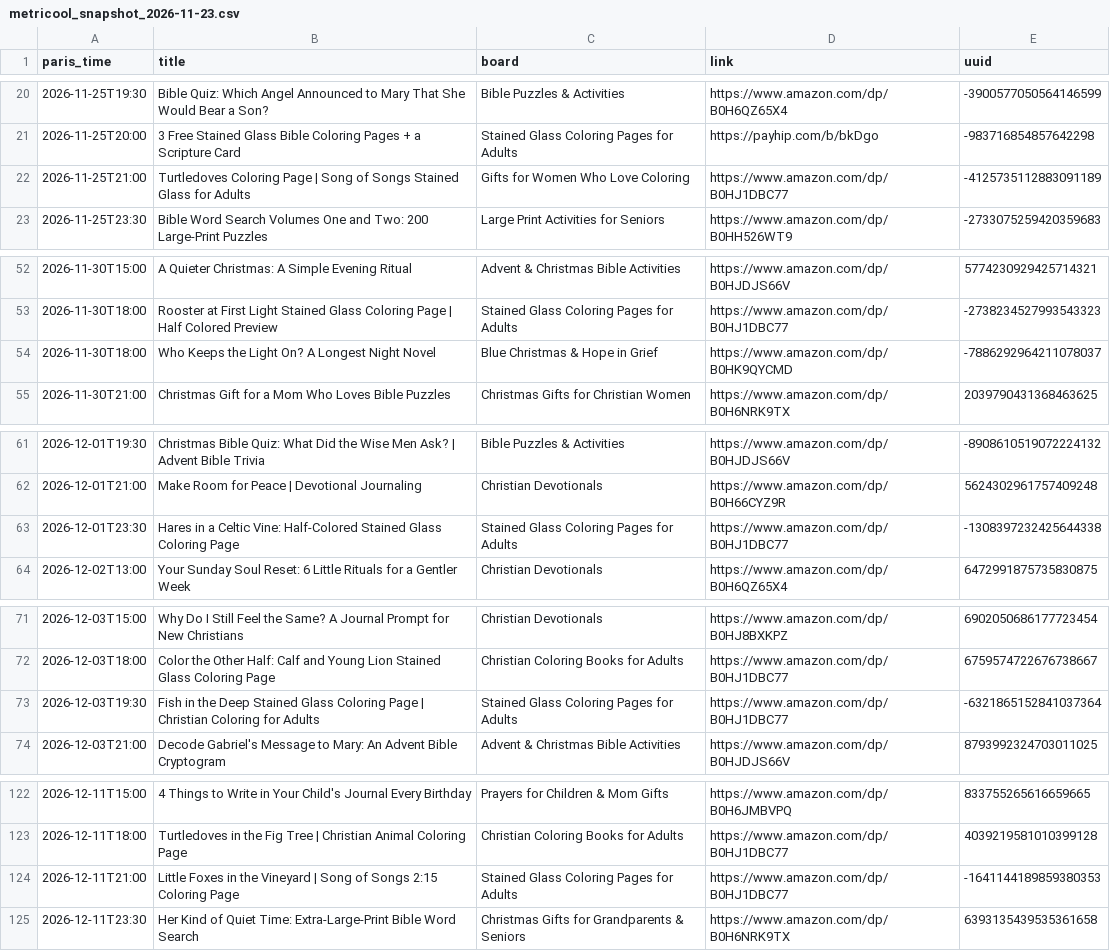
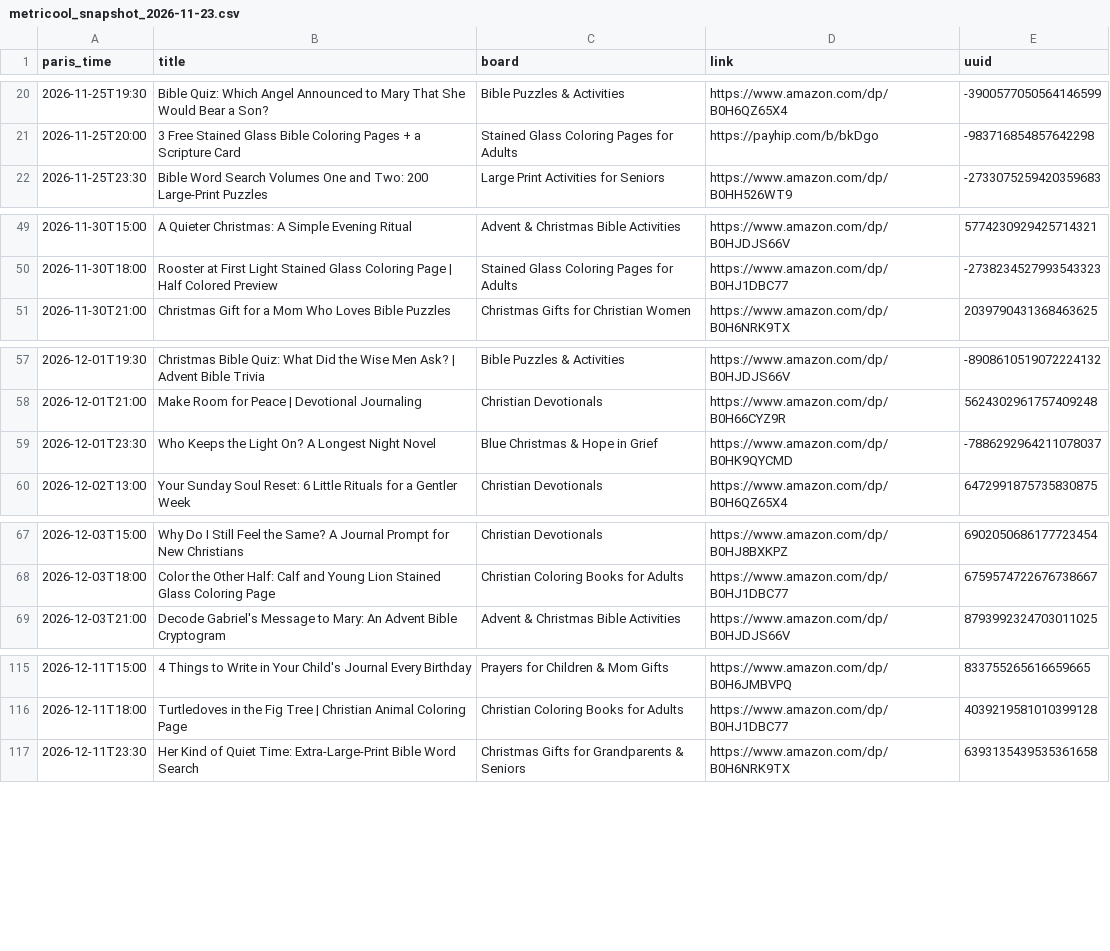
Before and after one commit to stillglass-studio/thk-media, a CSV file: stillglass-pins/metricool_snapshot_2026-11-23.csv, drawn as a sheet; only a part is shown, gaps mark what is left out; the diff covers the shown part only.

```diff
--- a/stillglass-pins/metricool_snapshot_2026-11-23.csv
+++ b/stillglass-pins/metricool_snapshot_2026-11-23.csv
@@ -21,3 +21,2 @@ paris_time,title,board,link,uuid
 2026-11-25T20:00,3 Free Stained Glass Bible Coloring Pages + a Scripture Card,Stained Glass Coloring Pages for Adults,https://payhip.com/b/bkDgo,-983716854857642298
-2026-11-25T21:00,Turtledoves Coloring Page | Song of Songs Stained Glass for Adults,Gifts for Women Who Love Coloring,https://www.amazon.com/dp/B0HJ1DBC77,-4125735112883091189
 2026-11-25T23:30,Bible Word Search Volumes One and Two: 200 Large-Print Puzzles,Large Print Activities for Seniors,https://www.amazon.com/dp/B0HH526WT9,-2733075259420359683
@@ -53,3 +50,2 @@ paris_time,title,board,link,uuid
 2026-11-30T18:00,Rooster at First Light Stained Glass Coloring Page | Half Colored Preview,Stained Glass Coloring Pages for Adults,https://www.amazon.com/dp/B0HJ1DBC77,-2738234527993543323
-2026-11-30T18:00,Who Keeps the Light On? A Longest Night Novel,Blue Christmas & Hope in Grief,https://www.amazon.com/dp/B0HK9QYCMD,-7886292964211078037
 2026-11-30T21:00,Christmas Gift for a Mom Who Loves Bible Puzzles,Christmas Gifts for Christian Women,https://www.amazon.com/dp/B0H6NRK9TX,2039790431368463625
@@ -62,3 +58,3 @@ paris_time,title,board,link,uuid
 2026-12-01T21:00,Make Room for Peace | Devotional Journaling,Christian Devotionals,https://www.amazon.com/dp/B0H66CYZ9R,5624302961757409248
-2026-12-01T23:30,Hares in a Celtic Vine: Half-Colored Stained Glass Coloring Page,Stained Glass Coloring Pages for Adults,https://www.amazon.com/dp/B0HJ1DBC77,-1308397232425644338
+2026-12-01T23:30,Who Keeps the Light On? A Longest Night Novel,Blue Christmas & Hope in Grief,https://www.amazon.com/dp/B0HK9QYCMD,-7886292964211078037
 2026-12-02T13:00,Your Sunday Soul Reset: 6 Little Rituals for a Gentler Week,Christian Devotionals,https://www.amazon.com/dp/B0H6QZ65X4,6472991875735830875
@@ -72,3 +68,2 @@ paris_time,title,board,link,uuid
 2026-12-03T18:00,Color the Other Half: Calf and Young Lion Stained Glass Coloring Page,Christian Coloring Books for Adults,https://www.amazon.com/dp/B0HJ1DBC77,6759574722676738667
-2026-12-03T19:30,Fish in the Deep Stained Glass Coloring Page | Christian Coloring for Adults,Stained Glass Coloring Pages for Adults,https://www.amazon.com/dp/B0HJ1DBC77,-6321865152841037364
 2026-12-03T21:00,Decode Gabriel's Message to Mary: An Advent Bible Cryptogram,Advent & Christmas Bible Activities,https://www.amazon.com/dp/B0HJDJS66V,8793992324703011025
@@ -123,3 +116,2 @@ paris_time,title,board,link,uuid
 2026-12-11T18:00,Turtledoves in the Fig Tree | Christian Animal Coloring Page,Christian Coloring Books for Adults,https://www.amazon.com/dp/B0HJ1DBC77,4039219581010399128
-2026-12-11T21:00,Little Foxes in the Vineyard | Song of Songs 2:15 Coloring Page,Stained Glass Coloring Pages for Adults,https://www.amazon.com/dp/B0HJ1DBC77,-1641144189859380353
 2026-12-11T23:30,Her Kind of Quiet Time: Extra-Large-Print Bible Word Search,Christmas Gifts for Grandparents & Seniors,https://www.amazon.com/dp/B0H6NRK9TX,6393135439535361658
```
Also changed, not shown: 8 added rows and 4 removed rows elsewhere in this file, stillglass-pins/log.csv.
